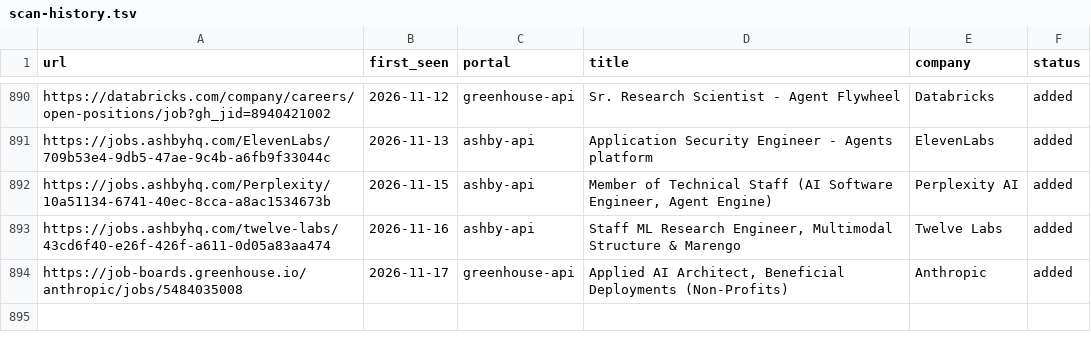
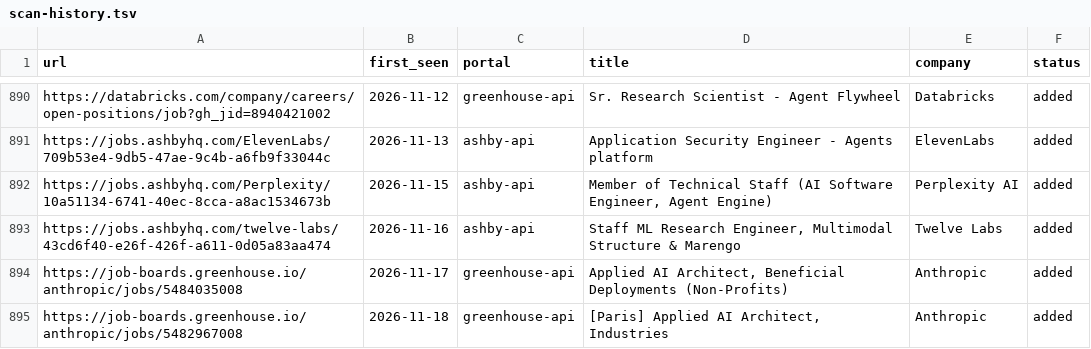
Before and after one commit to jayavardhan8907/AutomateJob, a TSV file: data/scan-history.tsv, drawn as a sheet; only a part is shown, gaps mark what is left out.

Commit message:
chore: auto-scan 2026-11-18

```diff
--- a/data/scan-history.tsv
+++ b/data/scan-history.tsv
@@ -894 +894,2 @@ https://jobs.ashbyhq.com/twelve-labs/43cd6f40-e26f-426f-a611-0d05a83aa474	2026-1
 https://job-boards.greenhouse.io/anthropic/jobs/5484035008	2026-11-17	greenhouse-api	Applied AI Architect, Beneficial Deployments (Non-Profits)	Anthropic	added
+https://job-boards.greenhouse.io/anthropic/jobs/5482967008	2026-11-18	greenhouse-api	[Paris] Applied AI Architect, Industries	Anthropic	added
```
Also changed, not shown: 1 other file.
